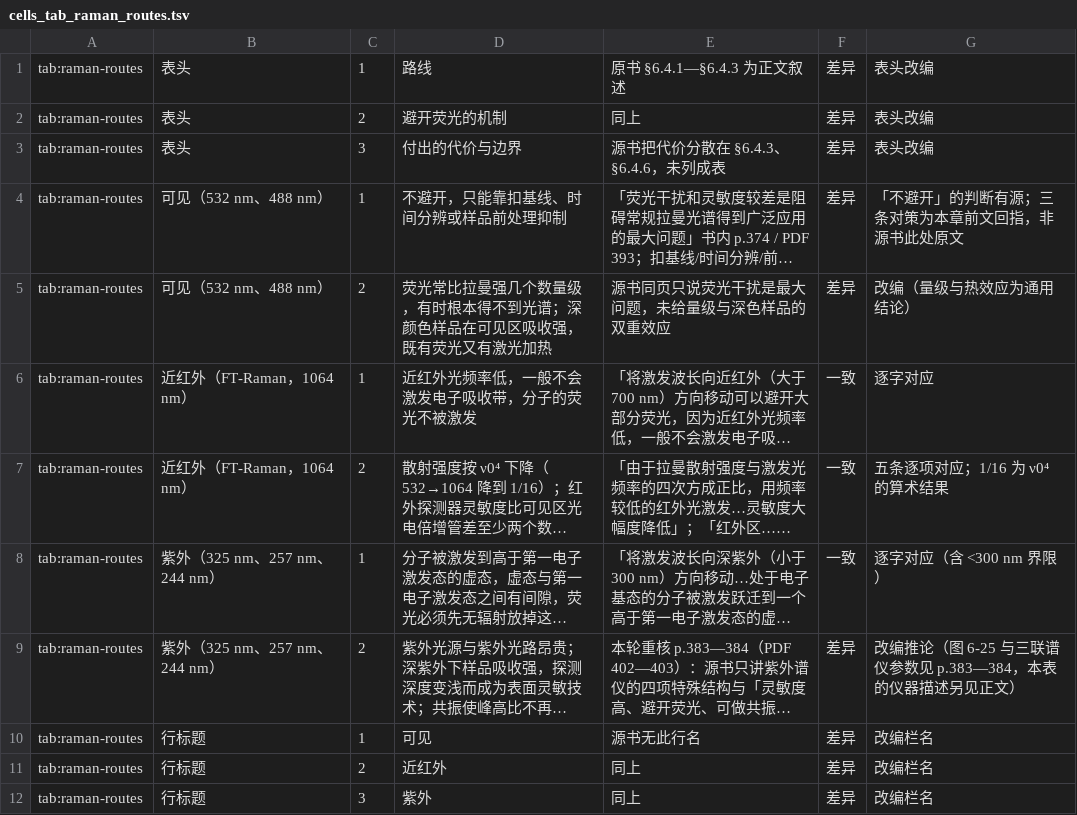
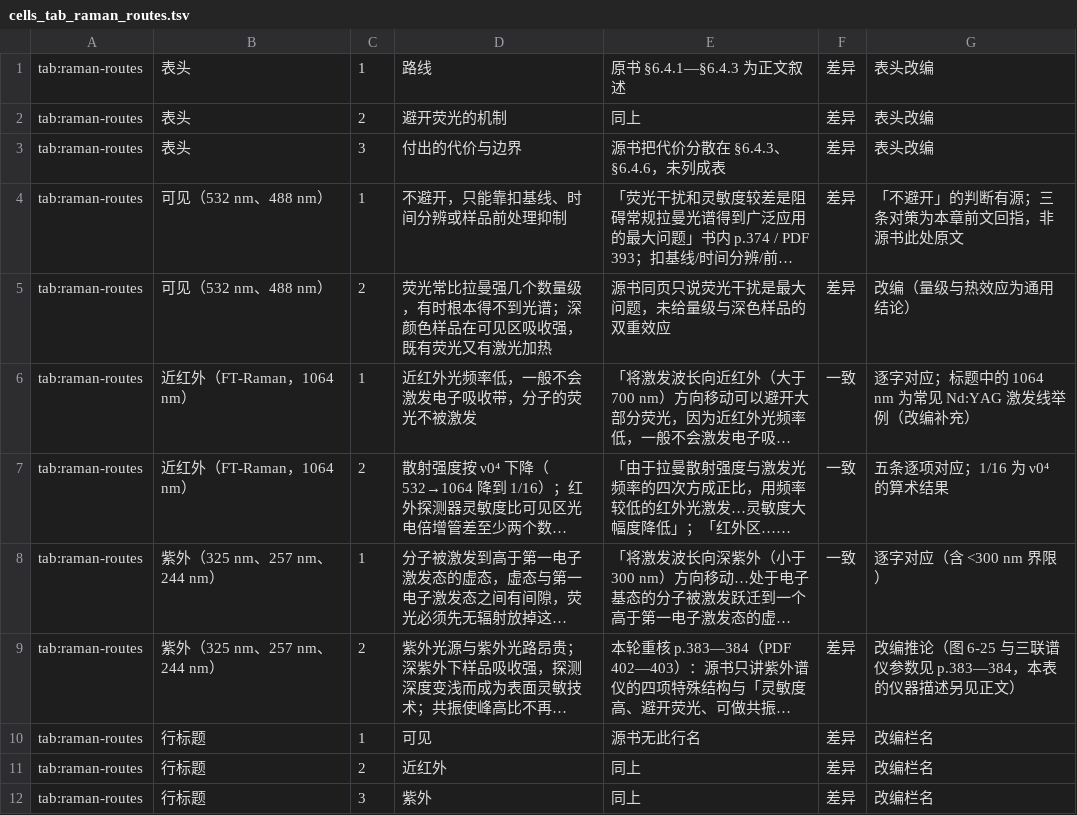
Before and after one commit to Yuhan-xue/catalysis-methods-essentials, a TSV file: sources/logs/cells_tab_raman_routes.tsv, drawn as a sheet; long unchanged cells end in …; the diff names each change by its address in the sheet, - before the commit and + after, or states it on an @@ line.

Commit message:
audit: numeral fallback + per-cell triage (65/84 hit, 19 classified); note 1064 nm as adaptation

```diff
--- a/sources/logs/cells_tab_raman_routes.tsv
+++ b/sources/logs/cells_tab_raman_routes.tsv
-G6: 逐字对应
+G6: 逐字对应；标题中的 1064 nm 为常见 Nd:YAG 激发线举例（改编补充）
```
Also changed, not shown: 3 other files.
